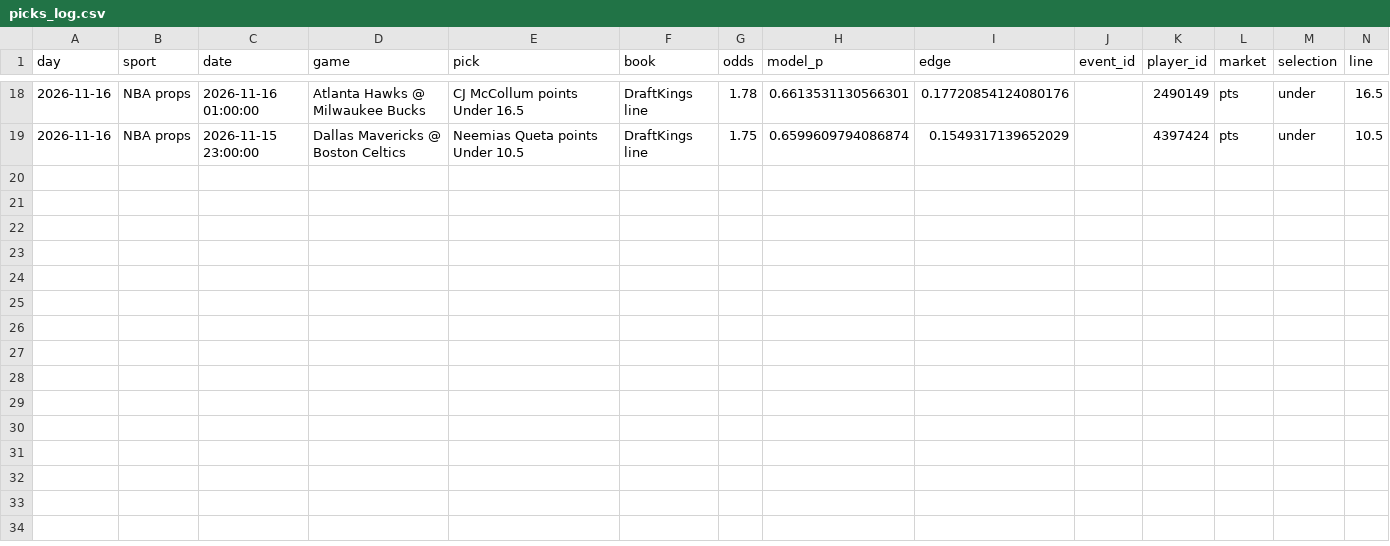
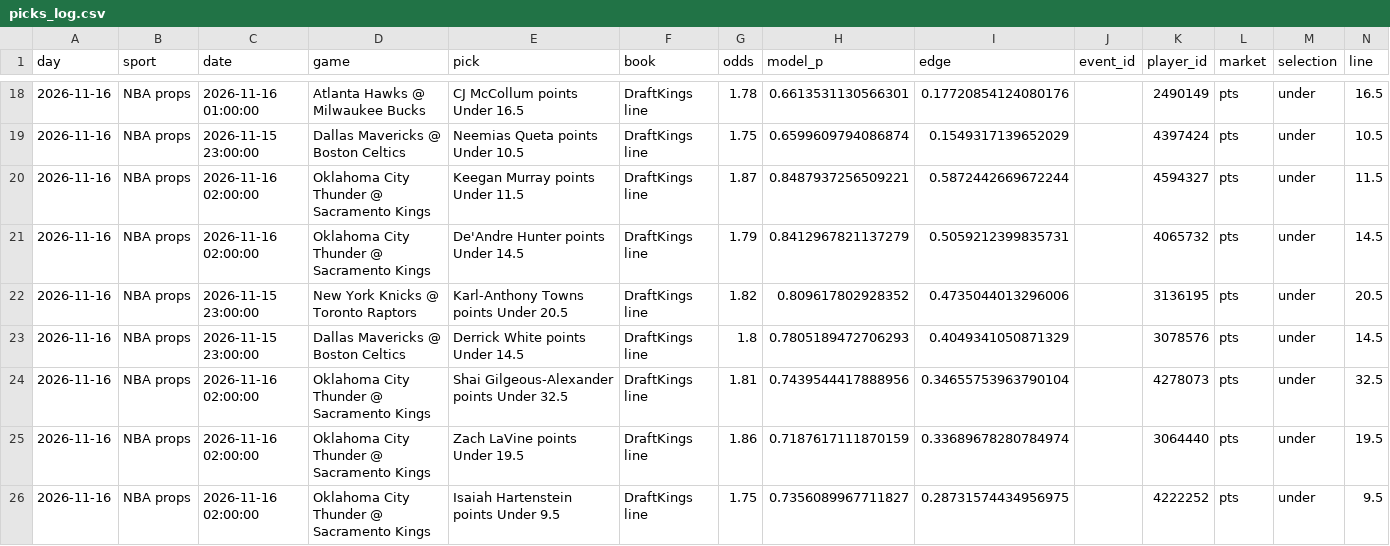
Before and after one commit to dimsas12/dimsas12websites2, a CSV file: multisport/history/picks_log.csv, drawn as a sheet; only a part is shown, gaps mark what is left out; rows hold the shown columns only; the diff covers the shown part only; the diff names each change by its address in the sheet, - before the commit and + after, or states it on an @@ line.

```diff
--- a/multisport/history/picks_log.csv
+++ b/multisport/history/picks_log.csv
+row 20: 2026-11-16 | NBA props | 2026-11-16 02:00:00 | Oklahoma City Thunder @ Sacramento Kings | Keegan Murray points Under 11.5 | DraftKings line | 1.87 | 0.8487937256509221 | 0.5872442669672244 |  | 4594327 | pts | under | 11.5
+row 21: 2026-11-16 | NBA props | 2026-11-16 02:00:00 | Oklahoma City Thunder @ Sacramento Kings | De'Andre Hunter points Under 14.5 | DraftKings line | 1.79 | 0.8412967821137279 | 0.5059212399835731 |  | 4065732 | pts | under | 14.5
+row 22: 2026-11-16 | NBA props | 2026-11-15 23:00:00 | New York Knicks @ Toronto Raptors | Karl-Anthony Towns points Under 20.5 | DraftKings line | 1.82 | 0.809617802928352 | 0.4735044013296006 |  | 3136195 | pts | under | 20.5
+row 23: 2026-11-16 | NBA props | 2026-11-15 23:00:00 | Dallas Mavericks @ Boston Celtics | Derrick White points Under 14.5 | DraftKings line | 1.8 | 0.7805189472706293 | 0.4049341050871329 |  | 3078576 | pts | under | 14.5
+row 24: 2026-11-16 | NBA props | 2026-11-16 02:00:00 | Oklahoma City Thunder @ Sacramento Kings | Shai Gilgeous-Alexander points Under 32.5 | DraftKings line | 1.81 | 0.7439544417888956 | 0.34655753963790104 |  | 4278073 | pts | under | 32.5
+row 25: 2026-11-16 | NBA props | 2026-11-16 02:00:00 | Oklahoma City Thunder @ Sacramento Kings | Zach LaVine points Under 19.5 | DraftKings line | 1.86 | 0.7187617111870159 | 0.33689678280784974 |  | 3064440 | pts | under | 19.5
+row 26: 2026-11-16 | NBA props | 2026-11-16 02:00:00 | Oklahoma City Thunder @ Sacramento Kings | Isaiah Hartenstein points Under 9.5 | DraftKings line | 1.75 | 0.7356089967711827 | 0.28731574434956975 |  | 4222252 | pts | under | 9.5
```
Also changed, not shown: 7 added rows elsewhere in this file, 8 other files.
